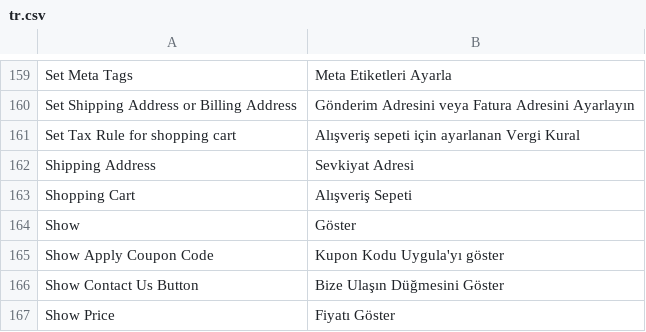
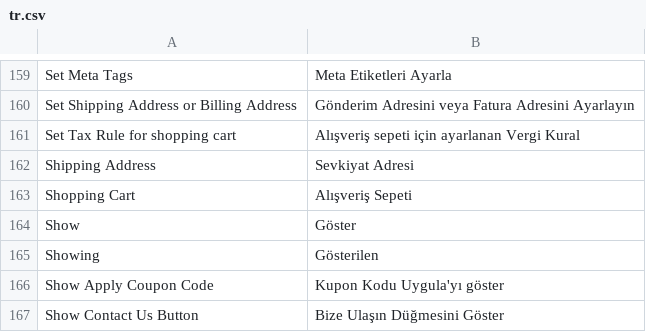
Before and after one commit to idris61/webshop, a CSV file: webshop/translations/tr.csv, drawn as a sheet; only a part is shown, gaps mark what is left out; the shorter side is filled out with more unchanged rows; the diff names each change by its address in the sheet, - before the commit and + after, or states it on an @@ line.

```diff
--- a/webshop/translations/tr.csv
+++ b/webshop/translations/tr.csv
+row 165: Showing | Gösterilen
```
Also changed, not shown: 2 other files.
